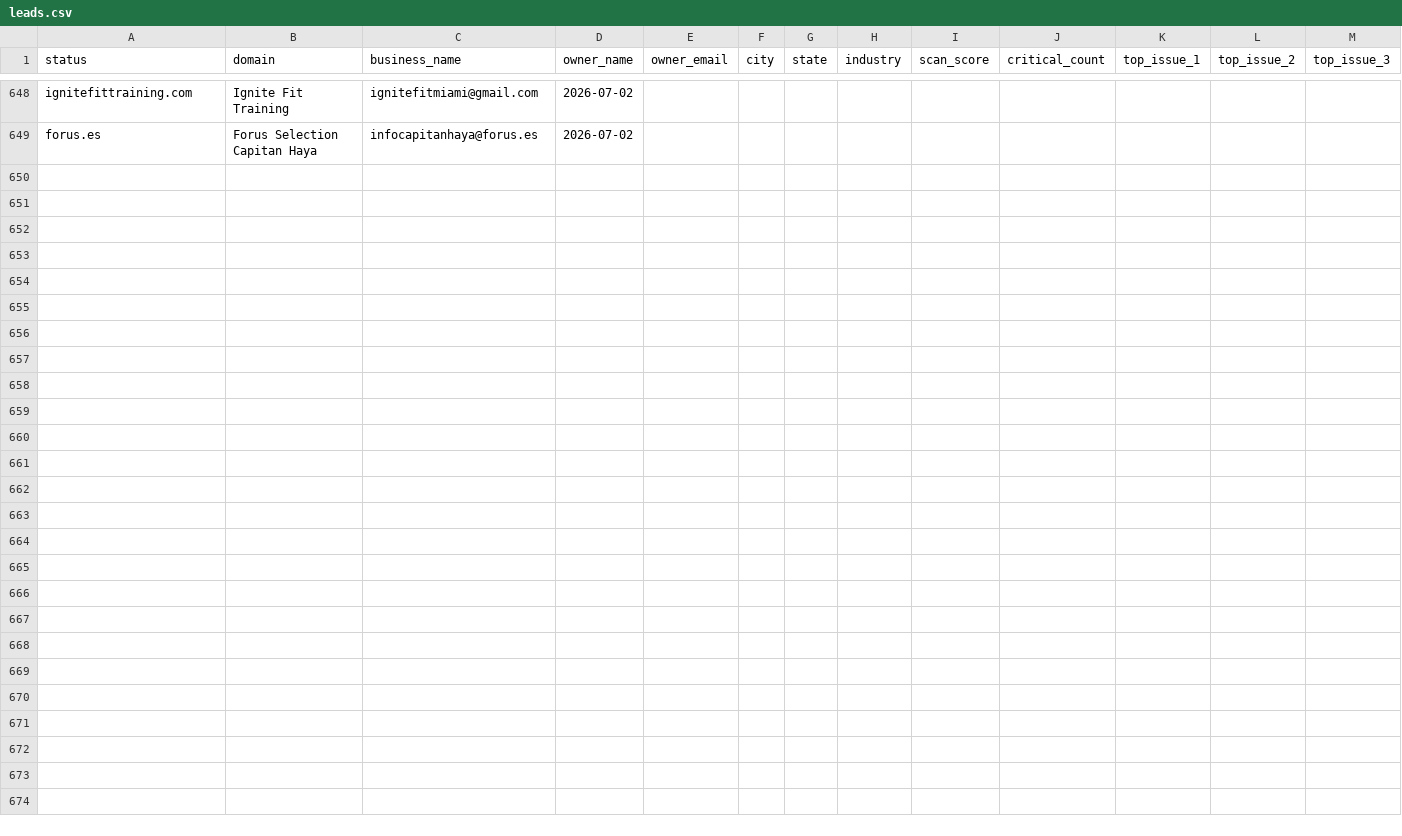
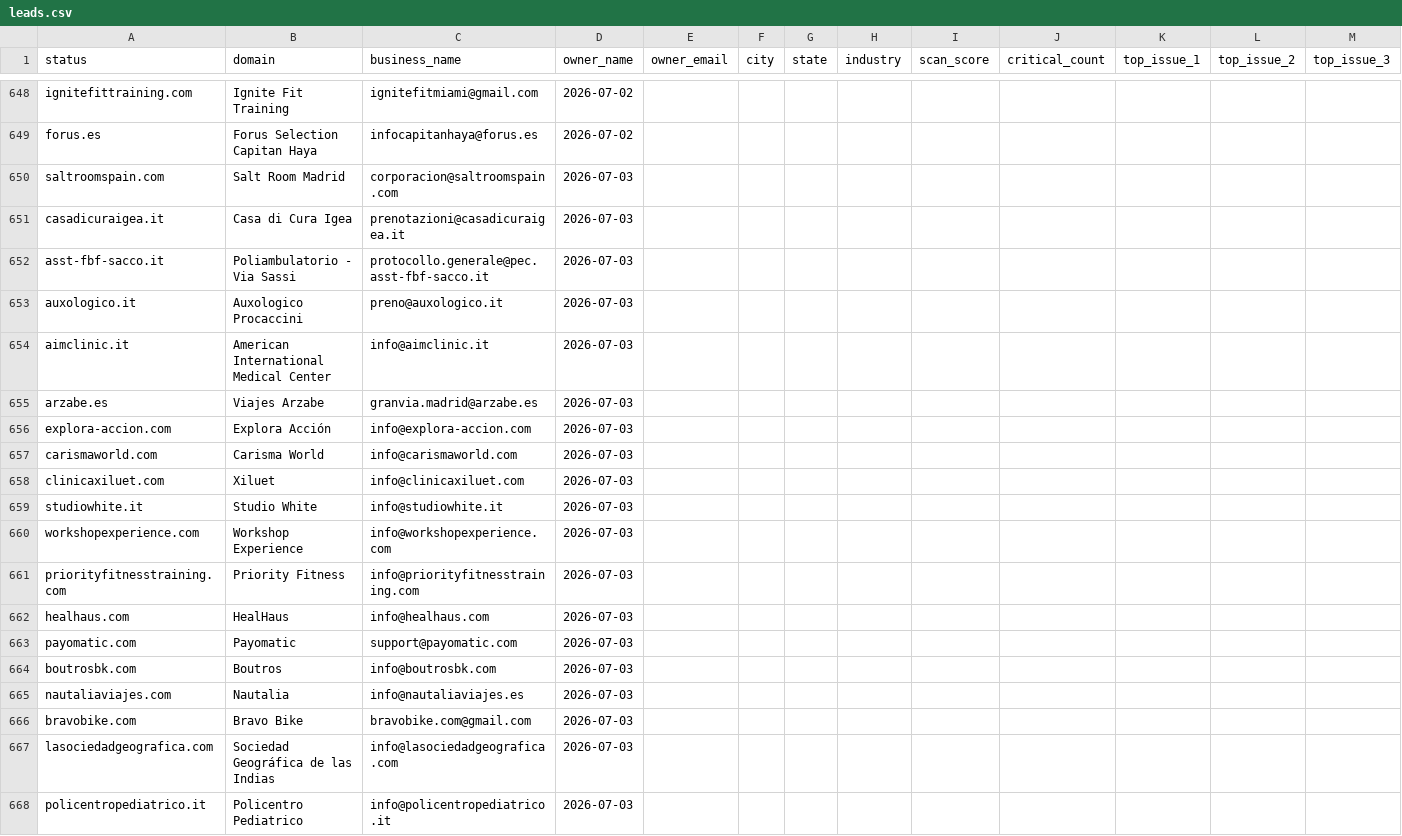
Before and after one commit to RanuK12/ADA-Audits, a CSV file: prospectos/leads.csv, drawn as a sheet; only a part is shown, gaps mark what is left out; rows hold the shown columns only; the diff covers the shown part only; the diff names each change by its address in the sheet, - before the commit and + after, or states it on an @@ line.

Commit message:
checkpoint inicial [ranukita:0c24c5]

```diff
--- a/prospectos/leads.csv
+++ b/prospectos/leads.csv
+row 650: saltroomspain.com | Salt Room Madrid | corporacion@saltroomspain.com | 2026-07-03
+row 651: casadicuraigea.it | Casa di Cura Igea | prenotazioni@casadicuraigea.it | 2026-07-03
+row 652: asst-fbf-sacco.it | Poliambulatorio - Via Sassi | protocollo.generale@pec.asst-fbf-sacco.it | 2026-07-03
+row 653: auxologico.it | Auxologico Procaccini | preno@auxologico.it | 2026-07-03
+row 654: aimclinic.it | American International Medical Center | info@aimclinic.it | 2026-07-03
+row 655: arzabe.es | Viajes Arzabe | granvia.madrid@arzabe.es | 2026-07-03
+row 656: explora-accion.com | Explora Acción | info@explora-accion.com | 2026-07-03
+row 657: carismaworld.com | Carisma World | info@carismaworld.com | 2026-07-03
+row 658: clinicaxiluet.com | Xiluet | info@clinicaxiluet.com | 2026-07-03
+row 659: studiowhite.it | Studio White | info@studiowhite.it | 2026-07-03
+row 660: workshopexperience.com | Workshop Experience | info@workshopexperience.com | 2026-07-03
+row 661: priorityfitnesstraining.com | Priority Fitness | info@priorityfitnesstraining.com | 2026-07-03
+row 662: healhaus.com | HealHaus | info@healhaus.com | 2026-07-03
+row 663: payomatic.com | Payomatic | support@payomatic.com | 2026-07-03
+row 664: boutrosbk.com | Boutros | info@boutrosbk.com | 2026-07-03
+row 665: nautaliaviajes.com | Nautalia | info@nautaliaviajes.es | 2026-07-03
+row 666: bravobike.com | Bravo Bike | bravobike.com@gmail.com | 2026-07-03
+row 667: lasociedadgeografica.com | Sociedad Geográfica de las Indias | info@lasociedadgeografica.com | 2026-07-03
+row 668: policentropediatrico.it | Policentro Pediatrico | info@policentropediatrico.it | 2026-07-03
```
Also changed, not shown: 31 added rows elsewhere in this file.
